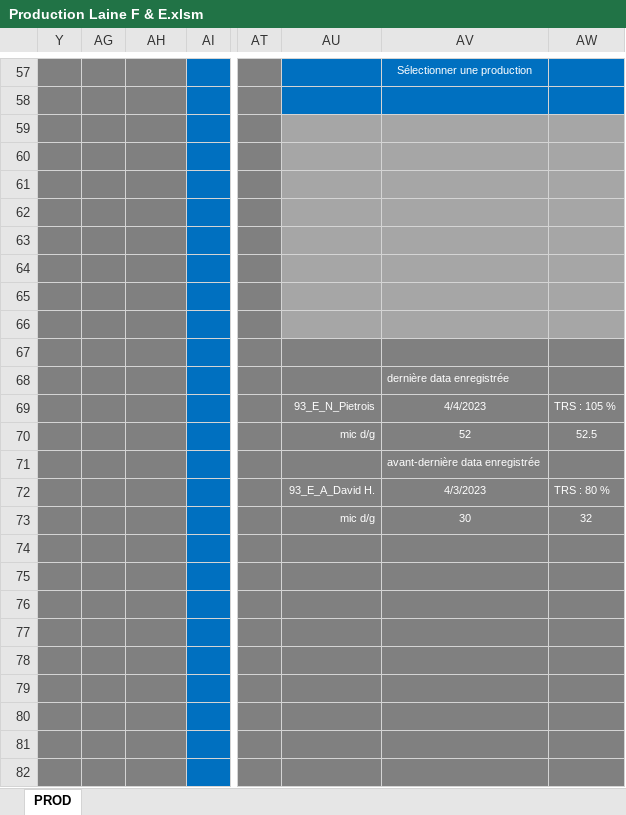
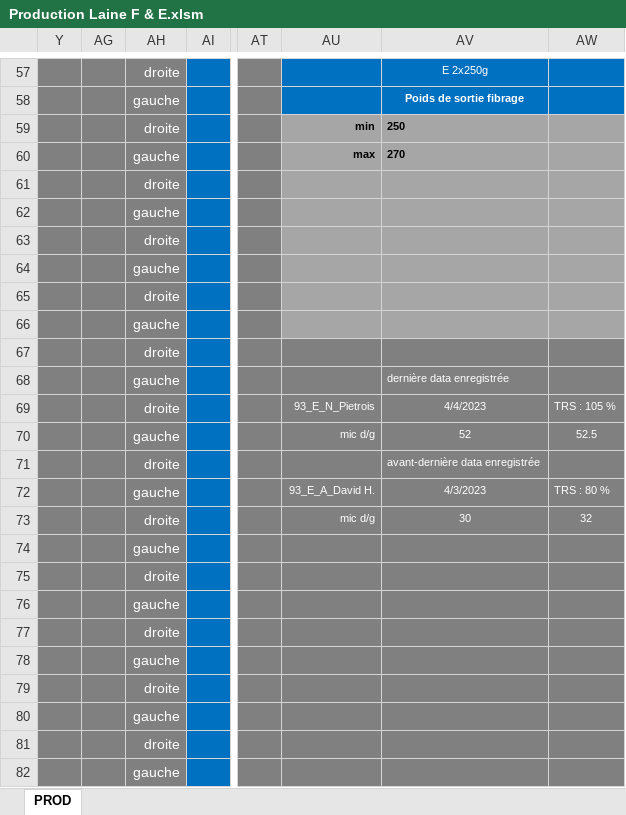
Before and after one commit to NicoWithManyO/sgq, an Excel workbook: Production Laine F & E.xlsm, sheet PROD, drawn as a sheet; only a part is shown, gaps mark what is left out; values as stored, in another font and other column widths than the file's, no borders; charts and pictures and conditional formats not drawn; the diff covers the shown part only; the diff names each change by its address in the sheet, - before the commit and + after, or states it on an @@ line.

```diff
--- a/Production Laine F & E.xlsm (sheet PROD)
+++ b/Production Laine F & E.xlsm (sheet PROD)
-AH57: (empty)
+AH57: droite
-AV57: Sélectionner une production
+AV57: E 2x250g
-AH58: (empty)
+AH58: gauche
-AV58: (empty)
+AV58: Poids de sortie fibrage
-AH59: (empty)
+AH59: droite
-AU59: (empty)
+AU59: min
-AV59: (empty)
+AV59: 250
-AH60: (empty)
+AH60: gauche
-AU60: (empty)
+AU60: max
-AV60: (empty)
+AV60: 270
-AH61: (empty)
+AH61: droite
-AH62: (empty)
+AH62: gauche
-AH63: (empty)
+AH63: droite
-AH64: (empty)
+AH64: gauche
-AH65: (empty)
+AH65: droite
-AH66: (empty)
+AH66: gauche
-AH67: (empty)
+AH67: droite
-AH68: (empty)
+AH68: gauche
-AH69: (empty)
+AH69: droite
-AH70: (empty)
+AH70: gauche
-AH71: (empty)
+AH71: droite
-AH72: (empty)
+AH72: gauche
-AH73: (empty)
+AH73: droite
-AH74: (empty)
+AH74: gauche
-AH75: (empty)
+AH75: droite
-AH76: (empty)
+AH76: gauche
-AH77: (empty)
+AH77: droite
-AH78: (empty)
+AH78: gauche
-AH79: (empty)
+AH79: droite
-AH80: (empty)
+AH80: gauche
-AH81: (empty)
+AH81: droite
-AH82: (empty)
+AH82: gauche
```
Also changed, not shown: 1 added row, 1 removed row and 30 edited cells elsewhere in this sheet, formulas that keep their value, charts or pictures, 2 other files.
